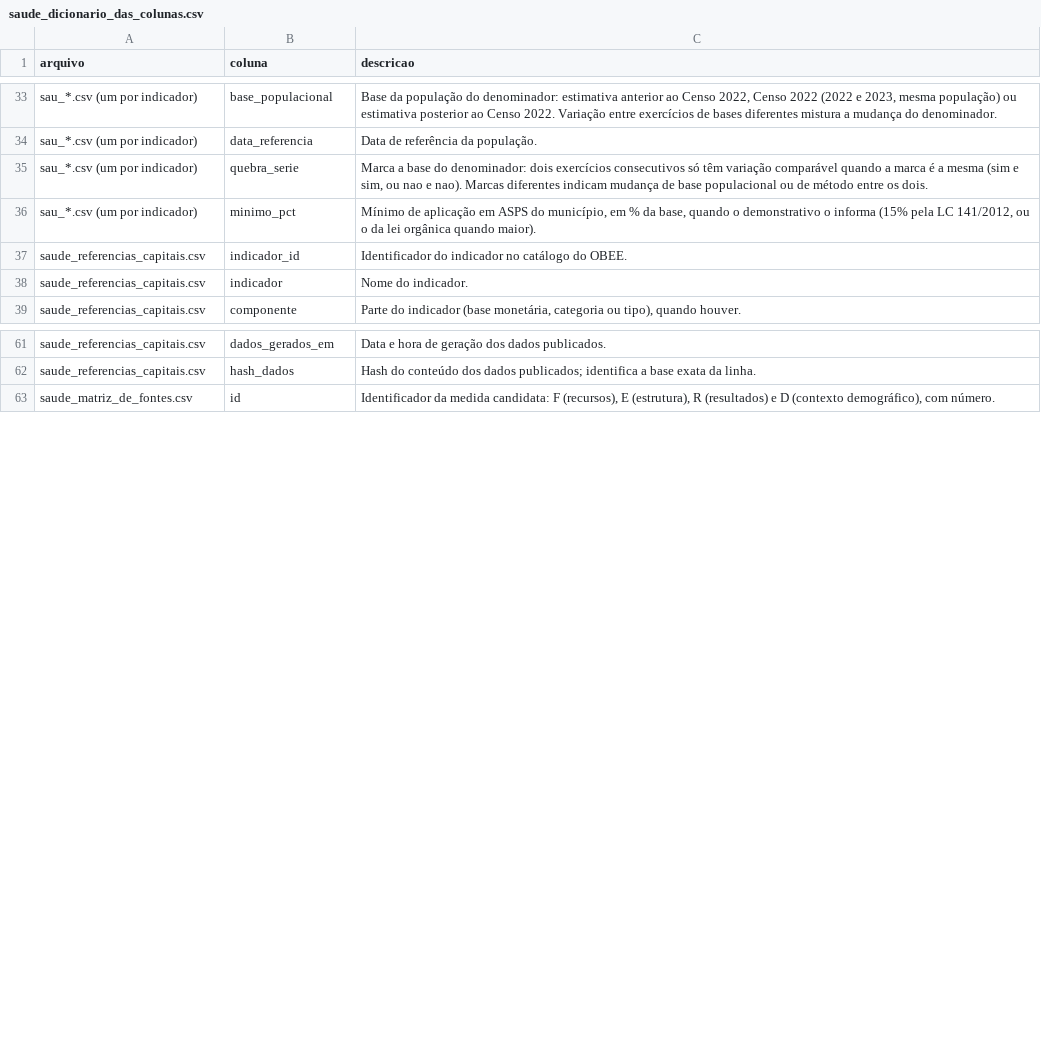
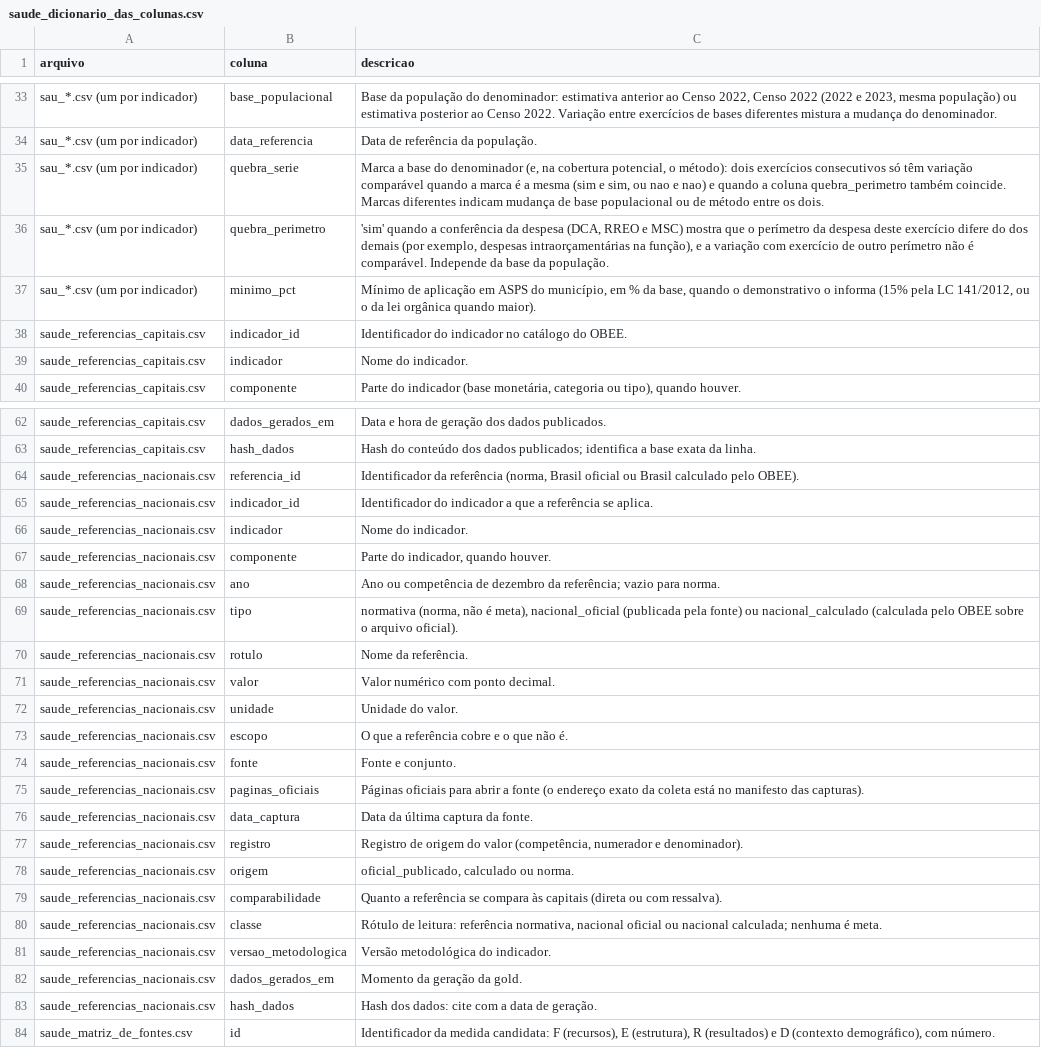
Before and after one commit to genarolins1975/scrutiniums, a CSV file: public/eficiencia/series/saude_dicionario_das_colunas.csv, drawn as a sheet; only a part is shown, gaps mark what is left out.

```diff
--- a/public/eficiencia/series/saude_dicionario_das_colunas.csv
+++ b/public/eficiencia/series/saude_dicionario_das_colunas.csv
@@ -34,3 +34,4 @@ sau_*.csv (um por indicador),base_populacional,"Base da população do denominad
 sau_*.csv (um por indicador),data_referencia,Data de referência da população.
-sau_*.csv (um por indicador),quebra_serie,"Marca a base do denominador: dois exercícios consecutivos só têm variação comparável quando a marca é a mesma (sim e sim, ou nao e nao). Marcas diferentes indicam mudança de base populacional ou de método entre os dois."
+sau_*.csv (um por indicador),quebra_serie,"Marca a base do denominador (e, na cobertura potencial, o método): dois exercícios consecutivos só têm variação comparável quando a marca é a mesma (sim e sim, ou nao e nao) e quando a coluna quebra_perimetro também coincide. Marcas diferentes indicam mudança de base populacional ou de método entre os dois."
+sau_*.csv (um por indicador),quebra_perimetro,"'sim' quando a conferência da despesa (DCA, RREO e MSC) mostra que o perímetro da despesa deste exercício difere do dos demais (por exemplo, despesas intraorçamentárias na função), e a variação com exercício de outro perímetro não é comparável. Independe da base da população."
 sau_*.csv (um por indicador),minimo_pct,"Mínimo de aplicação em ASPS do município, em % da base, quando o demonstrativo o informa (15% pela LC 141/2012, ou o da lei orgânica quando maior)."
@@ -62,2 +63,22 @@ saude_referencias_capitais.csv,dados_gerados_em,Data e hora de geração dos dad
 saude_referencias_capitais.csv,hash_dados,Hash do conteúdo dos dados publicados; identifica a base exata da linha.
+saude_referencias_nacionais.csv,referencia_id,"Identificador da referência (norma, Brasil oficial ou Brasil calculado pelo OBEE)."
+saude_referencias_nacionais.csv,indicador_id,Identificador do indicador a que a referência se aplica.
+saude_referencias_nacionais.csv,indicador,Nome do indicador.
+saude_referencias_nacionais.csv,componente,"Parte do indicador, quando houver."
+saude_referencias_nacionais.csv,ano,Ano ou competência de dezembro da referência; vazio para norma.
+saude_referencias_nacionais.csv,tipo,"normativa (norma, não é meta), nacional_oficial (publicada pela fonte) ou nacional_calculado (calculada pelo OBEE sobre o arquivo oficial)."
+saude_referencias_nacionais.csv,rotulo,Nome da referência.
+saude_referencias_nacionais.csv,valor,Valor numérico com ponto decimal.
+saude_referencias_nacionais.csv,unidade,Unidade do valor.
+saude_referencias_nacionais.csv,escopo,O que a referência cobre e o que não é.
+saude_referencias_nacionais.csv,fonte,Fonte e conjunto.
+saude_referencias_nacionais.csv,paginas_oficiais,Páginas oficiais para abrir a fonte (o endereço exato da coleta está no manifesto das capturas).
+saude_referencias_nacionais.csv,data_captura,Data da última captura da fonte.
+saude_referencias_nacionais.csv,registro,"Registro de origem do valor (competência, numerador e denominador)."
+saude_referencias_nacionais.csv,origem,"oficial_publicado, calculado ou norma."
+saude_referencias_nacionais.csv,comparabilidade,Quanto a referência se compara às capitais (direta ou com ressalva).
+saude_referencias_nacionais.csv,classe,"Rótulo de leitura: referência normativa, nacional oficial ou nacional calculada; nenhuma é meta."
+saude_referencias_nacionais.csv,versao_metodologica,Versão metodológica do indicador.
+saude_referencias_nacionais.csv,dados_gerados_em,Momento da geração da gold.
+saude_referencias_nacionais.csv,hash_dados,Hash dos dados: cite com a data de geração.
 saude_matriz_de_fontes.csv,id,"Identificador da medida candidata: F (recursos), E (estrutura), R (resultados) e D (contexto demográfico), com número."
```
Also changed, not shown: public/eficiencia/series/sau_aps_equipes.csv, public/eficiencia/series/sau_despesa_natureza.csv, 47 other files.
